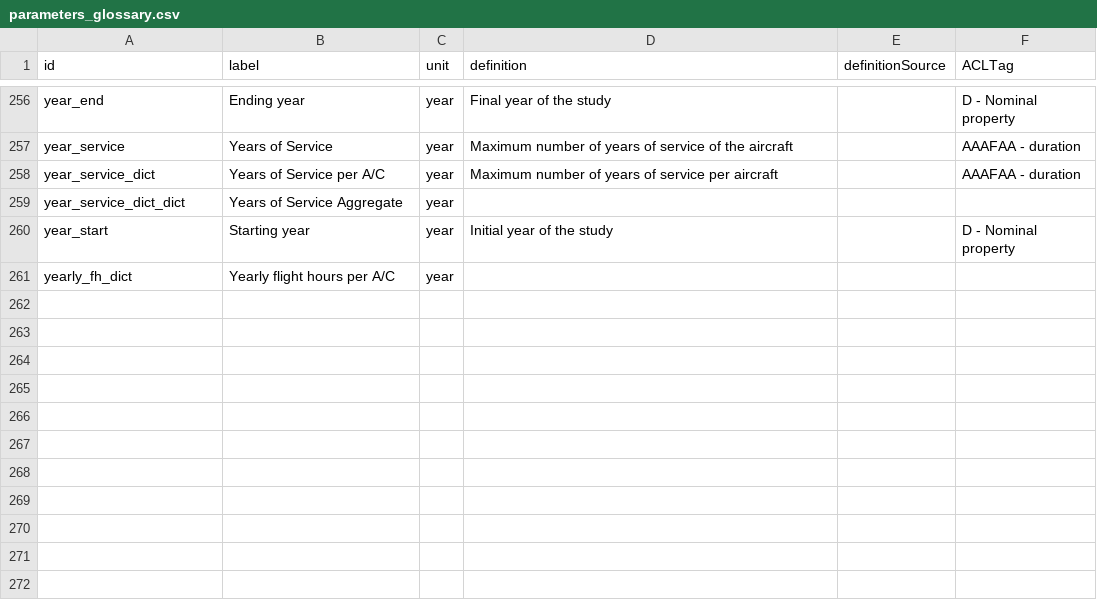
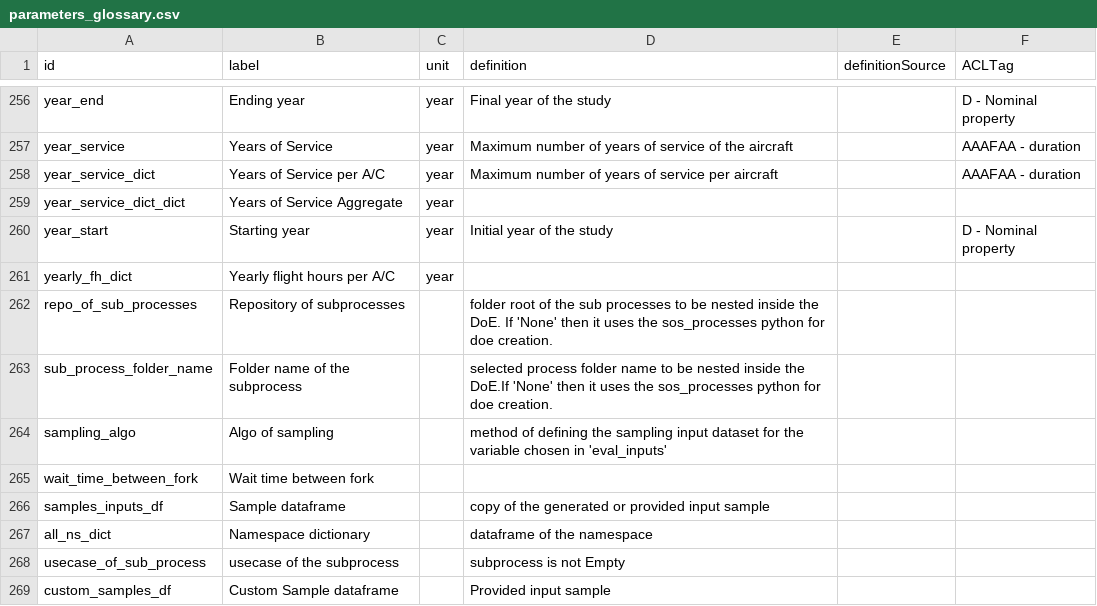
Before and after one commit to os-climate/sostrades-core, a CSV file: parameters_glossary.csv, drawn as a sheet; only a part is shown, gaps mark what is left out; the diff names each change by its address in the sheet, - before the commit and + after, or states it on an @@ line.

Commit message:
doe builder with usecase import

```diff
--- a/parameters_glossary.csv
+++ b/parameters_glossary.csv
+row 262: repo_of_sub_processes | Repository of subprocesses |  | folder root of the sub processes to be nested inside the DoE. If 'None' then it uses the sos_processes python for doe creation.
+row 263: sub_process_folder_name | Folder name of the subprocess |  | selected process folder name to be nested inside the DoE.If 'None' then it uses the sos_processes python for doe creation.
+row 264: sampling_algo | Algo of sampling |  | method of defining the sampling input dataset for the variable chosen in 'eval_inputs'
+row 265: wait_time_between_fork | Wait time between fork
+row 266: samples_inputs_df | Sample dataframe |  | copy of the generated or provided input sample
+row 267: all_ns_dict | Namespace dictionary |  | dataframe of the namespace
+row 268: usecase_of_sub_process | usecase of the subprocess |  | subprocess is not Empty
+row 269: custom_samples_df | Custom Sample dataframe |  | Provided input sample
```
Also changed, not shown: 3 other files.
